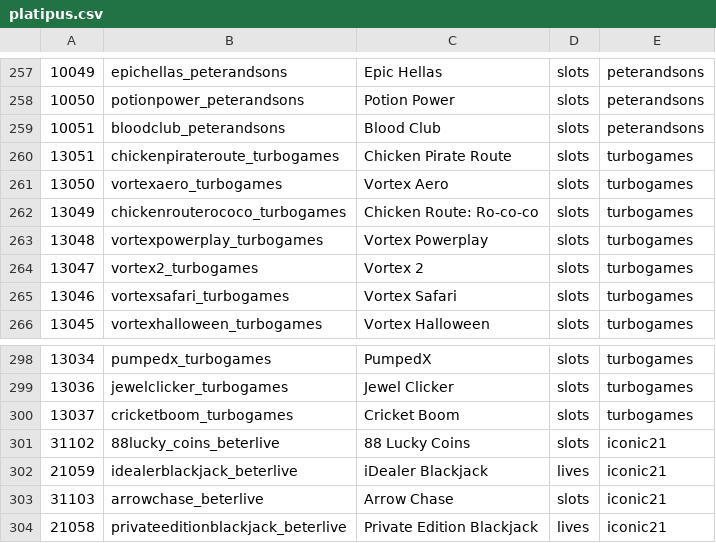
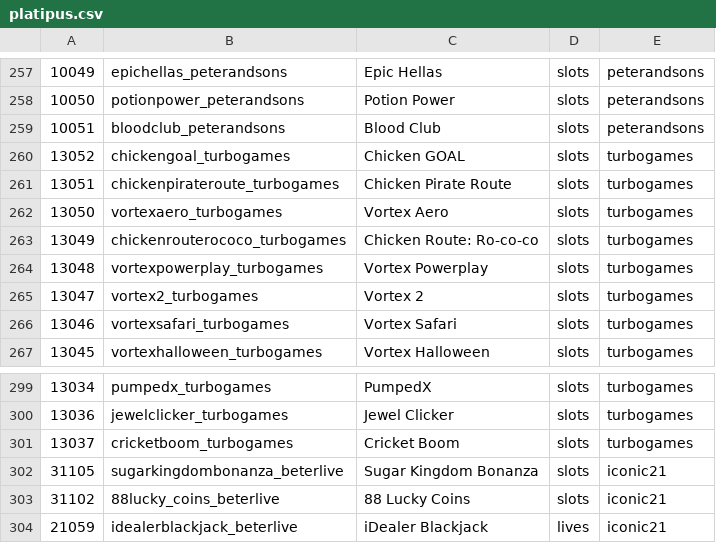
Before and after one commit to tecnodata2015/slots, a CSV file: platipus.csv, drawn as a sheet; only a part is shown, gaps mark what is left out; the shorter side is filled out with more unchanged rows; the diff names each change by its address in the sheet, - before the commit and + after, or states it on an @@ line.

Commit message:
Se agrega nuevo slots platipus

```diff
--- a/platipus.csv
+++ b/platipus.csv
+row 260: 13052 | chickengoal_turbogames | Chicken GOAL | slots | turbogames
+row 302: 31105 | sugarkingdombonanza_beterlive | Sugar Kingdom Bonanza | slots | iconic21
```
Also changed, not shown: 2 other files.
